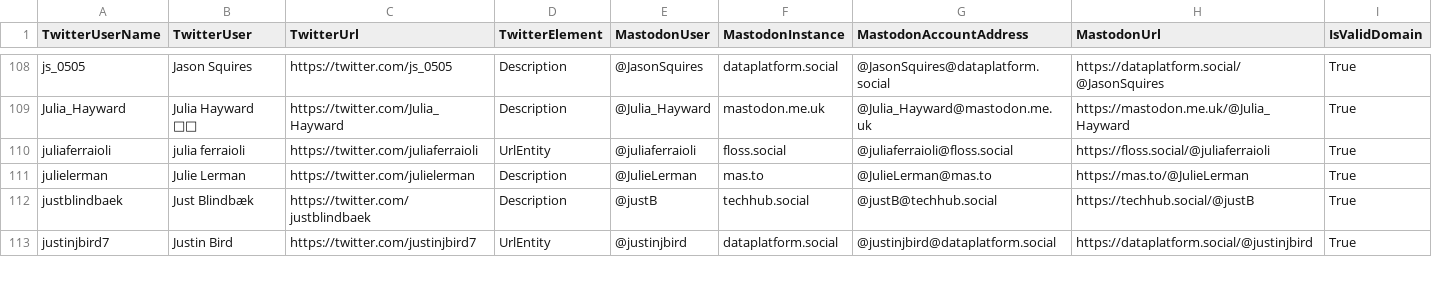
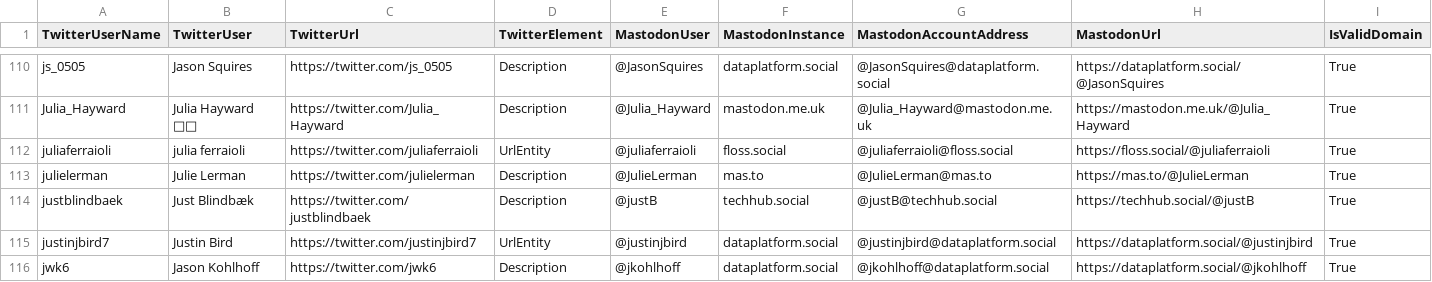
Before and after one commit to dataplat/mastodon, a CSV file: dataplat/twitter-match-archive.csv, drawn as a sheet; only a part is shown, gaps mark what is left out; the diff covers the shown part only.

```diff
--- a/dataplat/twitter-match-archive.csv
+++ b/dataplat/twitter-match-archive.csv
@@ -113 +115,2 @@
 "justinjbird7","Justin Bird","https://twitter.com/justinjbird7","UrlEntity","@justinjbird","dataplatform.social","@justinjbird@dataplatform.social","https://dataplatform.social/@justinjbird","True"
+"jwk6","Jason Kohlhoff","https://twitter.com/jwk6","Description","@jkohlhoff","dataplatform.social","@jkohlhoff@dataplatform.social","https://dataplatform.social/@jkohlhoff","True"
```
Also changed, not shown: 4 added rows and 7 edited cells elsewhere in this file, dataplat/mastodon-import.csv.
